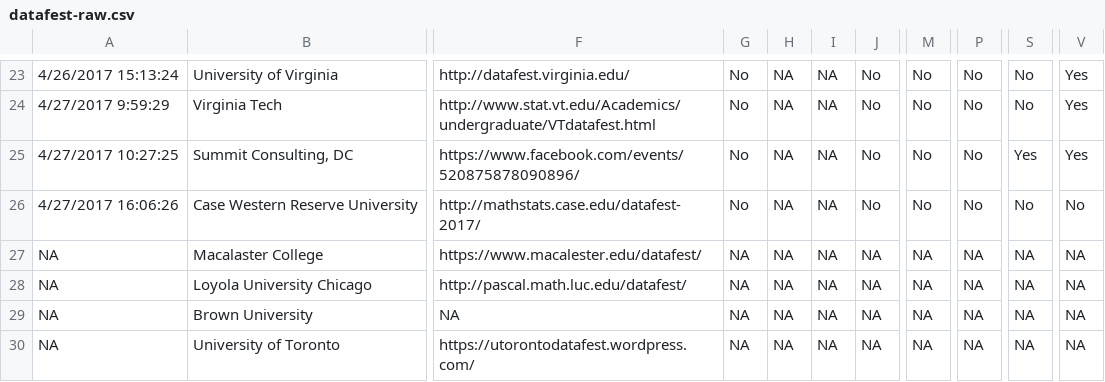
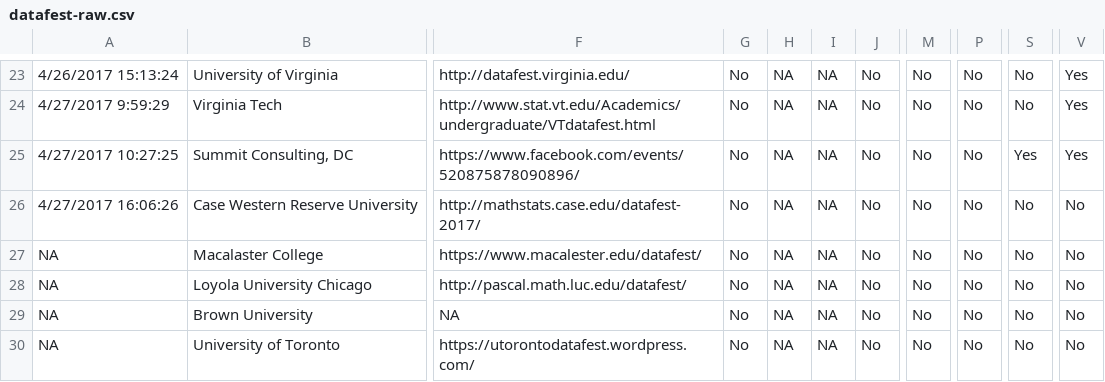
Before and after one commit to mine-cetinkaya-rundel/datafest-growth, a CSV file: data/datafest-raw.csv, drawn as a sheet; only a part is shown, gaps mark what is left out; the diff names each change by its address in the sheet, - before the commit and + after, or states it on an @@ line.

Commit message:
regenerate data files

```diff
--- a/data/datafest-raw.csv
+++ b/data/datafest-raw.csv
-G27:G30: NA
+G27:G30: No
-J27:J30: NA
+J27:J30: No
-M27:M30: NA
+M27:M30: No
-P27:P30: NA
+P27:P30: No
-S27:S30: NA
+S27:S30: No
-V27:V30: NA
+V27:V30: No
```
Also changed, not shown: 1 other file.
